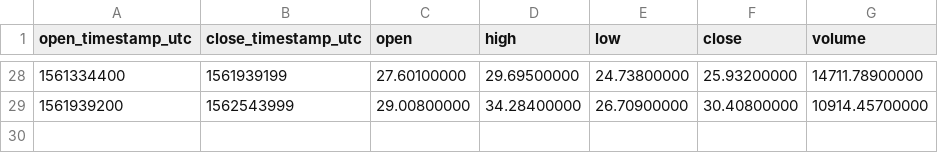
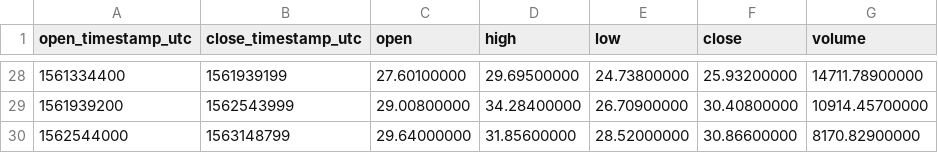
Before and after one commit to cryptobigbro/binance-XZCXRP, a CSV file: binance-XZCXRP-1w.csv, drawn as a sheet; only a part is shown, gaps mark what is left out.

```diff
--- a/binance-XZCXRP-1w.csv
+++ b/binance-XZCXRP-1w.csv
@@ -29 +29,2 @@ open_timestamp_utc,close_timestamp_utc,open,high,low,close,volume
 1561939200,1562543999,29.00800000,34.28400000,26.70900000,30.40800000,10914.45700000
+1562544000,1563148799,29.64000000,31.85600000,28.52000000,30.86600000,8170.82900000
```
Also changed, not shown: binance-XZCXRP-1d.csv, binance-XZCXRP-1h.csv.
